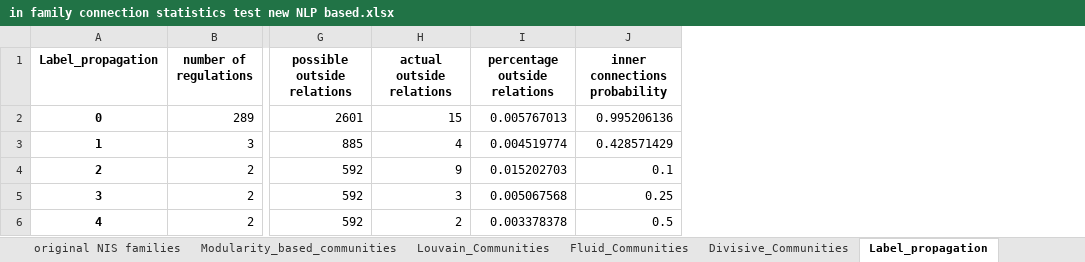
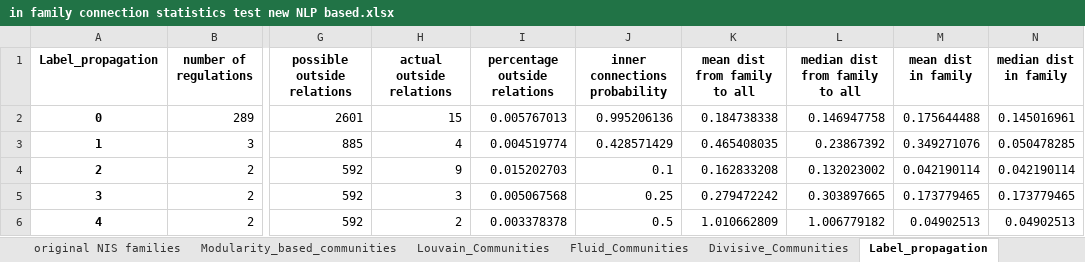
Before and after one commit to lior0110/regulations_analysis, an Excel workbook: regulations outputs/in family connection statistics test new NLP based.xlsx, sheet Label_propagation, drawn as a sheet; only a part is shown, gaps mark what is left out; values as stored, in another font and other column widths than the file's, no borders; the diff names each change by its address in the sheet, - before the commit and + after, or states it on an @@ line.

```diff
--- a/regulations outputs/in family connection statistics test new NLP based.xlsx (sheet Label_propagation)
+++ b/regulations outputs/in family connection statistics test new NLP based.xlsx (sheet Label_propagation)
+column K (mean dist from family to all), rows 2-6: 0.184738338 | 0.465408035 | 0.162833208 | 0.279472242 | 1.010662809
+column L (median dist from family to all), rows 2-6: 0.146947758 | 0.23867392 | 0.132023002 | 0.303897665 | 1.006779182
+column M (mean dist in family), rows 2-6: 0.175644488 | 0.349271076 | 0.042190114 | 0.173779465 | 0.04902513
+column N (median dist in family), rows 2-6: 0.145016961 | 0.050478285 | 0.042190114 | 0.173779465 | 0.04902513
```
Also changed, not shown: sheet Louvain_Communities, sheet methods comparison, sheet Fluid_Communities, sheet Modularity_based_communities, sheet Centrality_Communities, sheet Divisive_Communities, 1 more sheet, regulations outputs/in family connection statistics test old.xlsx, 1 other file.
